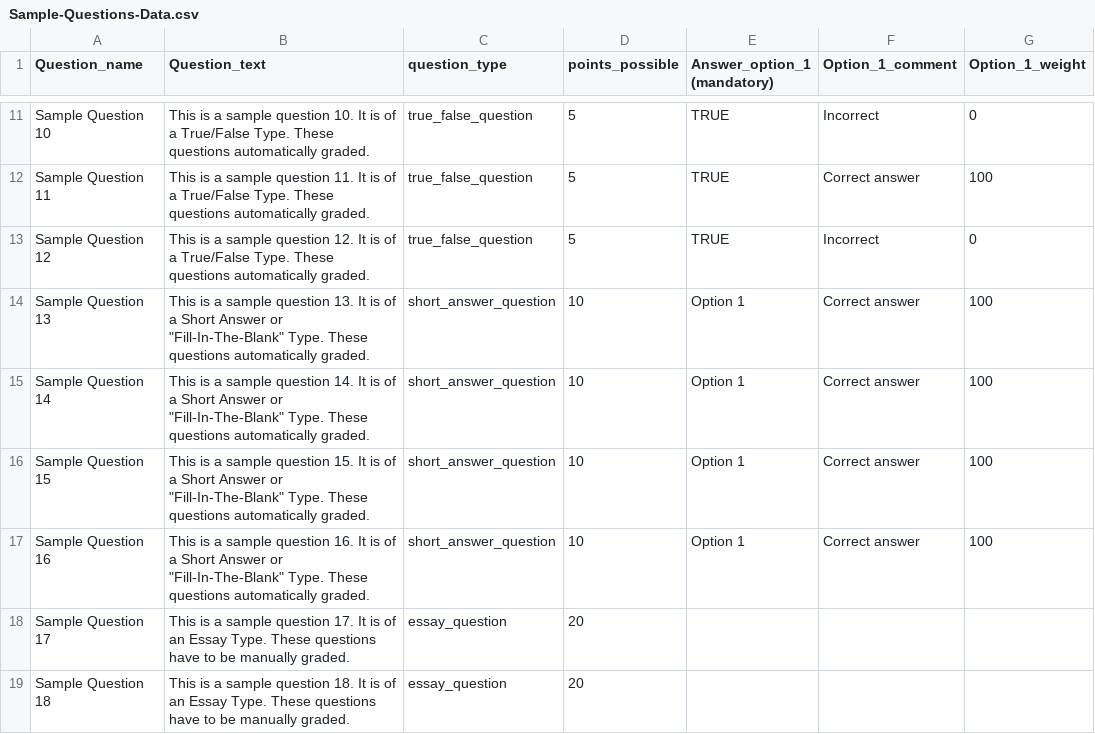
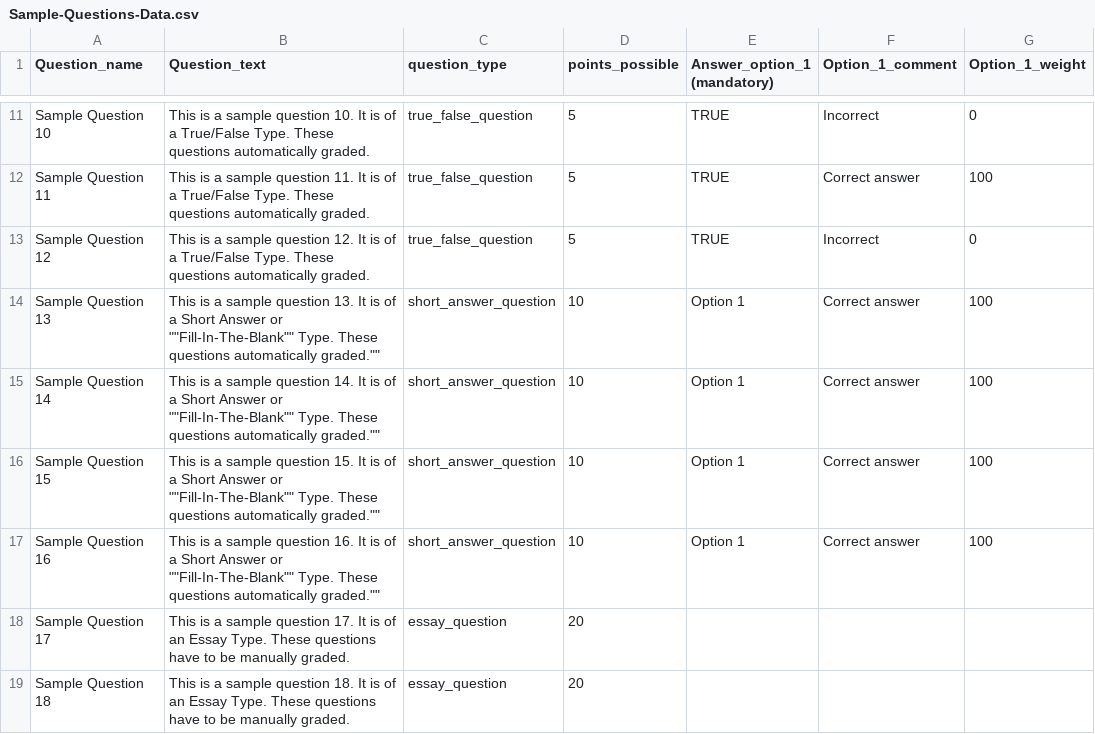
Before and after one commit to EinarGissurar/RU_Canvas_Quiz_Maker, a CSV file: Sample-Questions-Data.csv, drawn as a sheet; only a part is shown, gaps mark what is left out; the diff names each change by its address in the sheet, - before the commit and + after, or states it on an @@ line.

Commit message:
Switching back to using commas as csv delimitor. Question data must now be encapsulated in double qoutation marks.

```diff
--- a/Sample-Questions-Data.csv
+++ b/Sample-Questions-Data.csv
-B14 (Question_text): …Answer or "Fill-In-The-Blank" Type. These questions automatically graded.
+B14 (Question_text): …Answer or ""Fill-In-The-Blank"" Type. These questions automatically graded.""
-B15 (Question_text): …Answer or "Fill-In-The-Blank" Type. These questions automatically graded.
+B15 (Question_text): …Answer or ""Fill-In-The-Blank"" Type. These questions automatically graded.""
-B16 (Question_text): …Answer or "Fill-In-The-Blank" Type. These questions automatically graded.
+B16 (Question_text): …Answer or ""Fill-In-The-Blank"" Type. These questions automatically graded.""
-B17 (Question_text): …Answer or "Fill-In-The-Blank" Type. These questions automatically graded.
+B17 (Question_text): …Answer or ""Fill-In-The-Blank"" Type. These questions automatically graded.""
```
Also changed, not shown: Sample-Quiz-Data.csv, Templates (COPY TO YOU OWN DIRECTORY BEFORE EDITING)/Questions-Data.csv, 4 other files.
